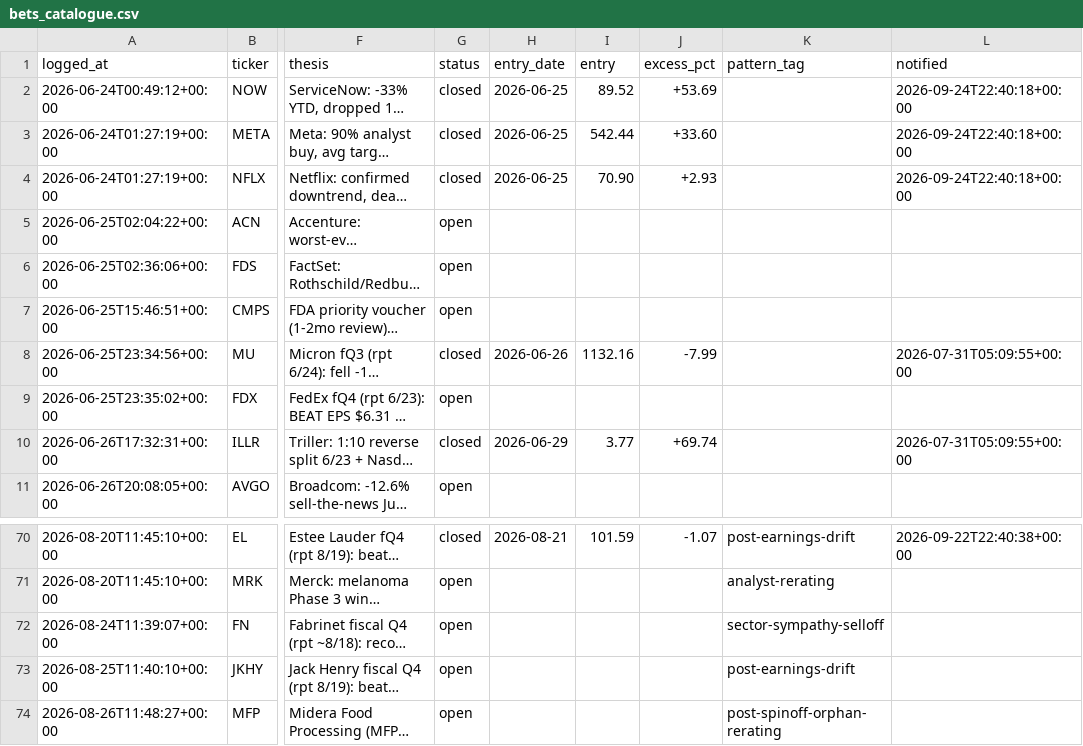
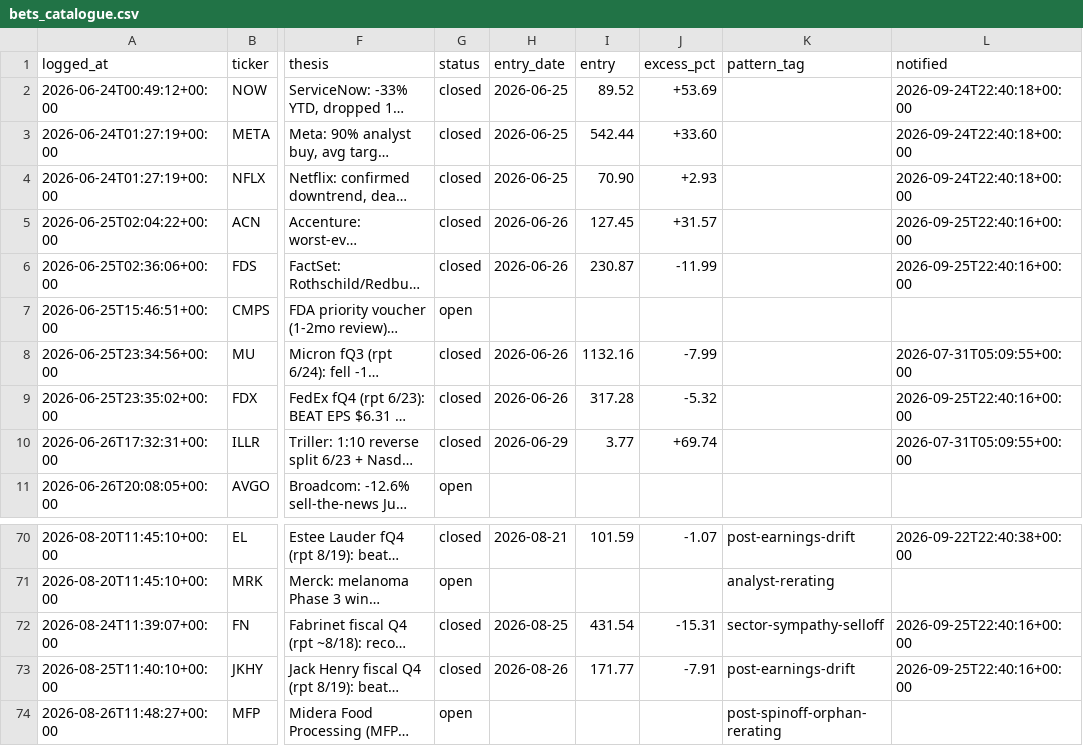
Before and after one commit to guillearria/swing-lab, a CSV file: research/bets_catalogue.csv, drawn as a sheet; only a part is shown, gaps mark what is left out; long unchanged cells end in …; the diff names each change by its address in the sheet, - before the commit and + after, or states it on an @@ line.

```diff
--- a/research/bets_catalogue.csv
+++ b/research/bets_catalogue.csv
-G5:G6 (status): open
+G5:G6 (status): closed
-H5:H6 (entry_date): (empty)
+H5:H6 (entry_date): 2026-06-26
-I5 (entry): (empty)
+I5 (entry): 127.45
-J5 (excess_pct): (empty)
+J5 (excess_pct): +31.57
-L5:L6 (notified): (empty)
+L5:L6 (notified): 2026-09-25T22:40:16+00:00
-I6 (entry): (empty)
+I6 (entry): 230.87
-J6 (excess_pct): (empty)
+J6 (excess_pct): -11.99
-G9 (status): open
+G9 (status): closed
-H9 (entry_date): (empty)
+H9 (entry_date): 2026-06-26
-I9 (entry): (empty)
+I9 (entry): 317.28
-J9 (excess_pct): (empty)
+J9 (excess_pct): -5.32
-L9 (notified): (empty)
+L9 (notified): 2026-09-25T22:40:16+00:00
-G72:G73 (status): open
+G72:G73 (status): closed
-H72 (entry_date): (empty)
+H72 (entry_date): 2026-08-25
-I72 (entry): (empty)
+I72 (entry): 431.54
-J72 (excess_pct): (empty)
+J72 (excess_pct): -15.31
-L72:L73 (notified): (empty)
+L72:L73 (notified): 2026-09-25T22:40:16+00:00
-H73 (entry_date): (empty)
+H73 (entry_date): 2026-08-26
-I73 (entry): (empty)
+I73 (entry): 171.77
-J73 (excess_pct): (empty)
+J73 (excess_pct): -7.91
```
Also changed, not shown: research/data/push_log.csv, research/movers_ledger.csv, 2 other files.
